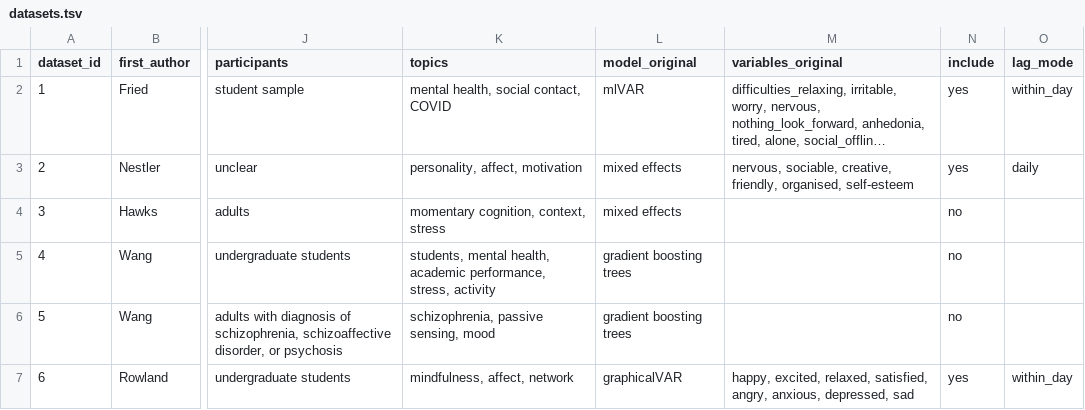
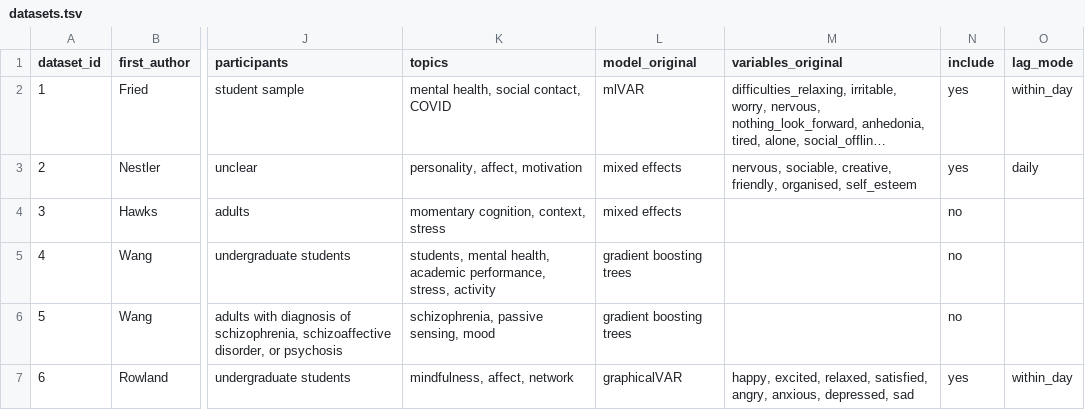
Before and after one commit to bsiepe/var-predictability-benchmark, a TSV file: data/meta/datasets.tsv, drawn as a sheet; only a part is shown, gaps mark what is left out; long unchanged cells end in …; the diff names each change by its address in the sheet, - before the commit and + after, or states it on an @@ line.

Commit message:
fix typo in variable name for 0002

```diff
--- a/data/meta/datasets.tsv
+++ b/data/meta/datasets.tsv
-M3 (variables_original): …friendly, organised, self-esteem
+M3 (variables_original): …friendly, organised, self_esteem
```
